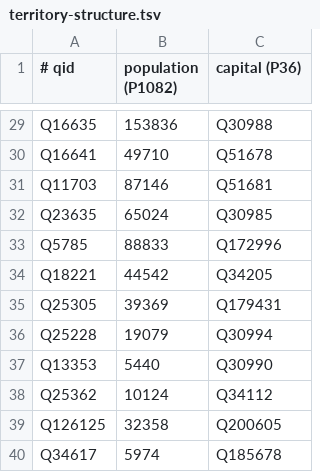
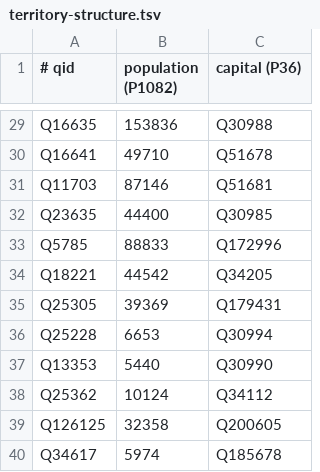
Before and after one commit to Trummler12/custom-wordlists, a TSV file: data-raw/geography/countries/territory-structure.tsv, drawn as a sheet; only a part is shown, gaps mark what is left out.

```diff
--- a/data-raw/geography/countries/territory-structure.tsv
+++ b/data-raw/geography/countries/territory-structure.tsv
@@ -31,3 +31,3 @@ Q16641	49710	Q51678
 Q11703	87146	Q51681
-Q23635	65024	Q30985
+Q23635	44400	Q30985
 Q5785	88833	Q172996
@@ -35,3 +35,3 @@ Q18221	44542	Q34205
 Q25305	39369	Q179431
-Q25228	19079	Q30994
+Q25228	6653	Q30994
 Q13353	5440	Q30990
```
Also changed, not shown: data-raw/geography/languages/language-structure.tsv, data-raw/geography/plates/structure.tsv, 20 other files.
